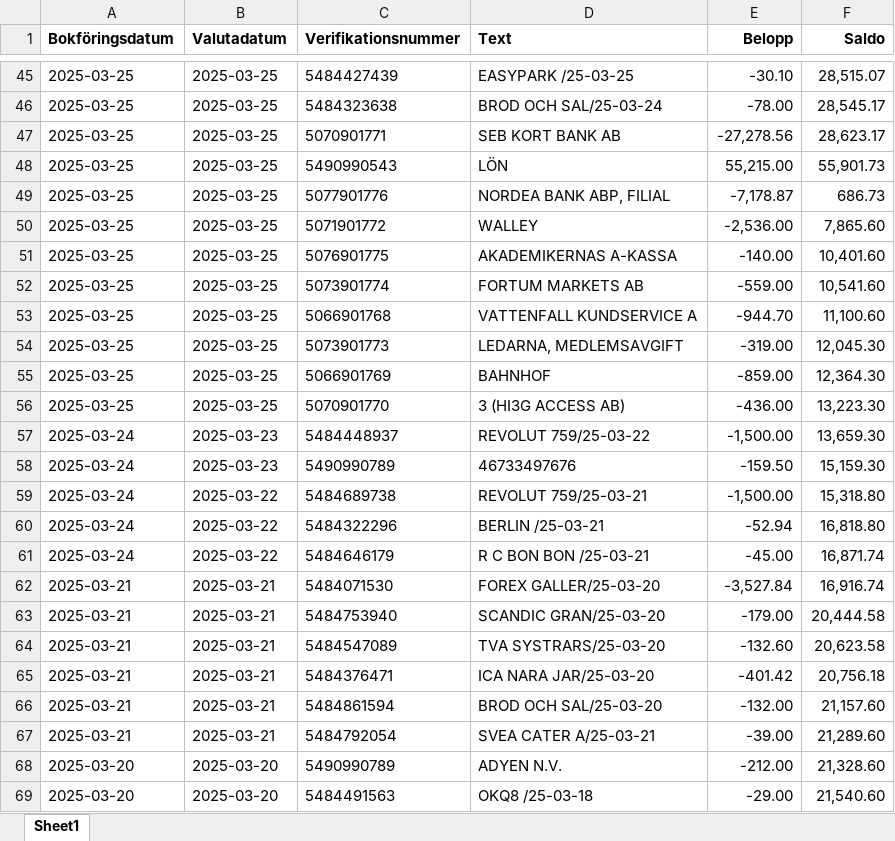
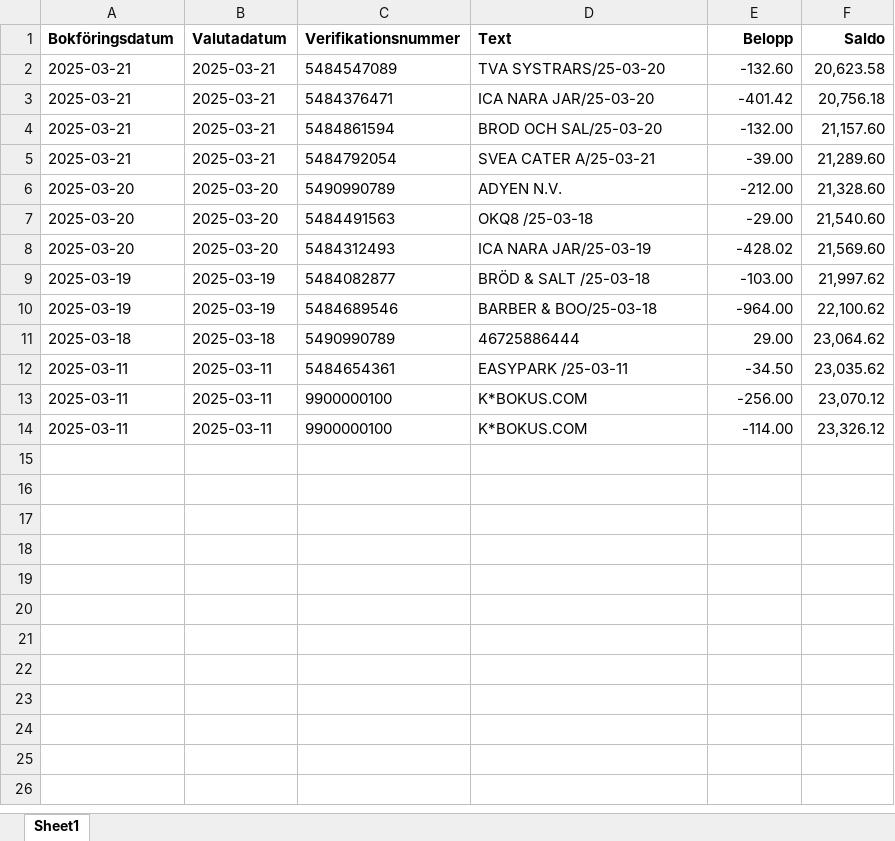
Before and after one commit to moldin/budget_updater, an Excel workbook: data/seb.xlsx, sheet Sheet1, drawn as a sheet; only a part is shown, gaps mark what is left out; the shorter side is filled out with more unchanged rows; values as stored, in another font and other column widths than the file's, no borders; the diff covers the shown part only; the diff names each change by its address in the sheet, - before the commit and + after, or states it on an @@ line.

```diff
--- a/data/seb.xlsx (sheet Sheet1)
+++ b/data/seb.xlsx (sheet Sheet1)
-row 45: 2025-03-25 | 2025-03-25 | 5484427439 | EASYPARK /25-03-25 | -30.10 | 28,515.07
-row 46: 2025-03-25 | 2025-03-25 | 5484323638 | BROD OCH SAL/25-03-24 | -78.00 | 28,545.17
-row 47: 2025-03-25 | 2025-03-25 | 5070901771 | SEB KORT BANK AB | -27,278.56 | 28,623.17
-row 48: 2025-03-25 | 2025-03-25 | 5490990543 | LÖN | 55,215.00 | 55,901.73
-row 49: 2025-03-25 | 2025-03-25 | 5077901776 | NORDEA BANK ABP, FILIAL | -7,178.87 | 686.73
-row 50: 2025-03-25 | 2025-03-25 | 5071901772 | WALLEY | -2,536.00 | 7,865.60
-row 51: 2025-03-25 | 2025-03-25 | 5076901775 | AKADEMIKERNAS A-KASSA | -140.00 | 10,401.60
-row 52: 2025-03-25 | 2025-03-25 | 5073901774 | FORTUM MARKETS AB | -559.00 | 10,541.60
-row 53: 2025-03-25 | 2025-03-25 | 5066901768 | VATTENFALL KUNDSERVICE A | -944.70 | 11,100.60
-row 54: 2025-03-25 | 2025-03-25 | 5073901773 | LEDARNA, MEDLEMSAVGIFT | -319.00 | 12,045.30
-row 55: 2025-03-25 | 2025-03-25 | 5066901769 | BAHNHOF | -859.00 | 12,364.30
-row 56: 2025-03-25 | 2025-03-25 | 5070901770 | 3 (HI3G ACCESS AB) | -436.00 | 13,223.30
-row 57: 2025-03-24 | 2025-03-23 | 5484448937 | REVOLUT 759/25-03-22 | -1,500.00 | 13,659.30
-row 58: 2025-03-24 | 2025-03-23 | 5490990789 | 46733497676 | -159.50 | 15,159.30
-row 59: 2025-03-24 | 2025-03-22 | 5484689738 | REVOLUT 759/25-03-21 | -1,500.00 | 15,318.80
-row 60: 2025-03-24 | 2025-03-22 | 5484322296 | BERLIN /25-03-21 | -52.94 | 16,818.80
-row 61: 2025-03-24 | 2025-03-22 | 5484646179 | R C BON BON /25-03-21 | -45.00 | 16,871.74
-row 62: 2025-03-21 | 2025-03-21 | 5484071530 | FOREX GALLER/25-03-20 | -3,527.84 | 16,916.74
-row 63: 2025-03-21 | 2025-03-21 | 5484753940 | SCANDIC GRAN/25-03-20 | -179.00 | 20,444.58
```
Also changed, not shown: 43 removed rows elsewhere in this sheet, 5 other files.
